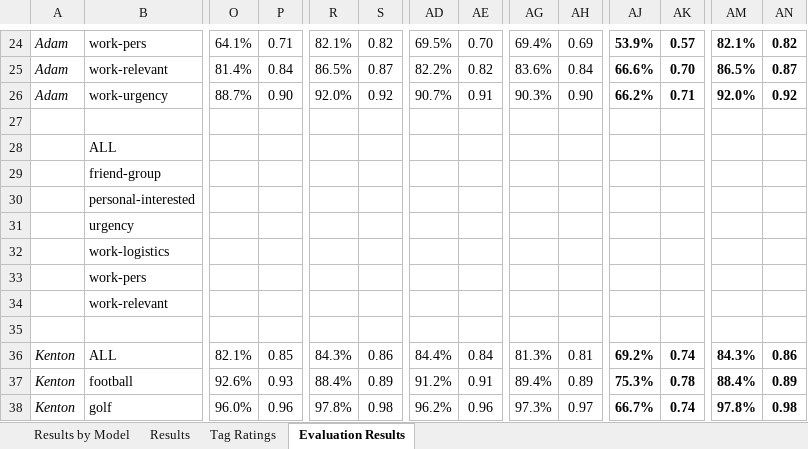
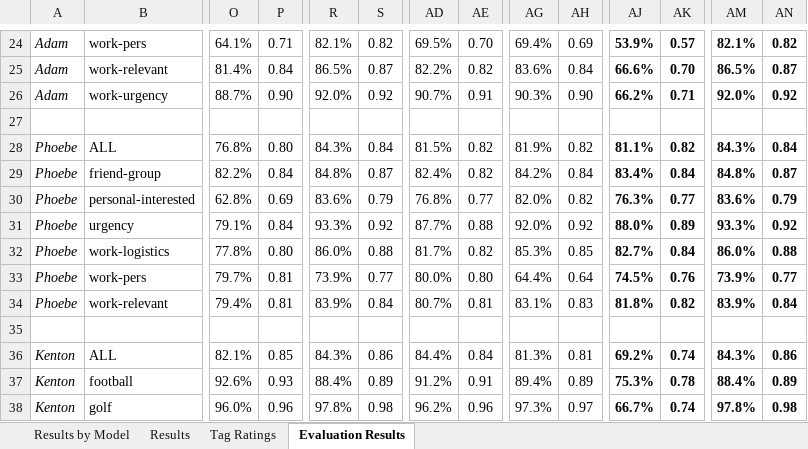
Before and after one commit to revisionist/ou-phd-resources, an Excel workbook: study/data/stats/combined/stats-combined-eval-results.xlsx, sheet Evaluation Results, drawn as a sheet; only a part is shown, gaps mark what is left out; values as stored, in another font and other column widths than the file's, no borders; removed rows and columns are numbered as before the commit, all else as after; rows hold the shown columns only; the diff covers the shown part only; the diff names each change by its address in the sheet, - before the commit and + after, or states it on an @@ line.

```diff
--- a/study/data/stats/combined/stats-combined-eval-results.xlsx (sheet Evaluation Results)
+++ b/study/data/stats/combined/stats-combined-eval-results.xlsx (sheet Evaluation Results)
-row 28:  | ALL
-row 29:  | friend-group
-row 30:  | personal-interested
-row 31:  | urgency
-row 32:  | work-logistics
-row 33:  | work-pers
-row 34:  | work-relevant
+row 28: Phoebe | ALL | 76.8% | 0.80 | 84.3% | 0.84 | 81.5% | 0.82 | 81.9% | 0.82 | 81.1% | 0.82 | 84.3% | 0.84
+row 29: Phoebe | friend-group | 82.2% | 0.84 | 84.8% | 0.87 | 82.4% | 0.82 | 84.2% | 0.84 | 83.4% | 0.84 | 84.8% | 0.87
+row 30: Phoebe | personal-interested | 62.8% | 0.69 | 83.6% | 0.79 | 76.8% | 0.77 | 82.0% | 0.82 | 76.3% | 0.77 | 83.6% | 0.79
+row 31: Phoebe | urgency | 79.1% | 0.84 | 93.3% | 0.92 | 87.7% | 0.88 | 92.0% | 0.92 | 88.0% | 0.89 | 93.3% | 0.92
+row 32: Phoebe | work-logistics | 77.8% | 0.80 | 86.0% | 0.88 | 81.7% | 0.82 | 85.3% | 0.85 | 82.7% | 0.84 | 86.0% | 0.88
+row 33: Phoebe | work-pers | 79.7% | 0.81 | 73.9% | 0.77 | 80.0% | 0.80 | 64.4% | 0.64 | 74.5% | 0.76 | 73.9% | 0.77
+row 34: Phoebe | work-relevant | 79.4% | 0.81 | 83.9% | 0.84 | 80.7% | 0.81 | 83.1% | 0.83 | 81.8% | 0.82 | 83.9% | 0.84
```
Also changed, not shown: 10 added rows, 10 removed rows and 64 edited cells elsewhere in this sheet, sheet Results by Model, sheet Results, sheet Tag Ratings, formulas that keep their value, charts or pictures, study/data/stats/combined/stats-combined-classification-agreement.xlsx, study/data/stats/combined/stats-combined-eval-agreement-m1m2.xlsx, 6 other files.
